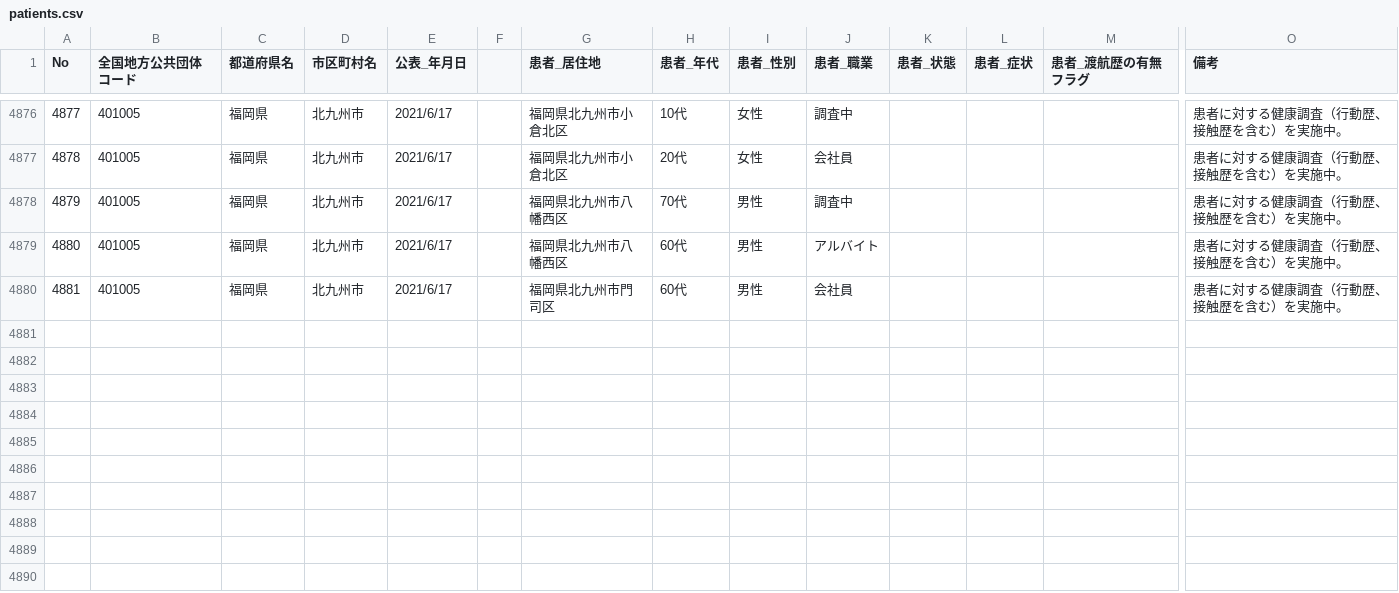
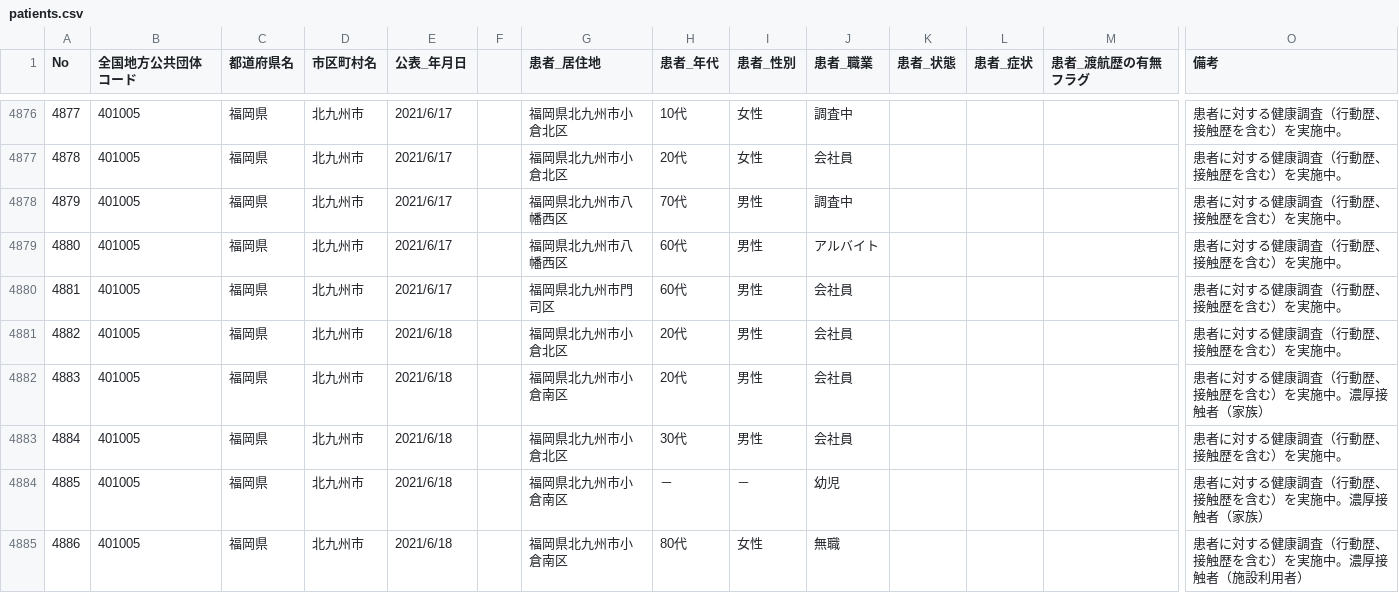
Before and after one commit to code4sabae/opendatagojp, a CSV file: csv/kitakyushu-shi/patients.csv, drawn as a sheet; only a part is shown, gaps mark what is left out; rows hold the shown columns only; the diff covers the shown part only; the diff names each change by its address in the sheet, - before the commit and + after, or states it on an @@ line.

Commit message:
update data

```diff
--- a/csv/kitakyushu-shi/patients.csv
+++ b/csv/kitakyushu-shi/patients.csv
+row 4881: 4882 | 401005 | 福岡県 | 北九州市 | 2021/6/18 |  | 福岡県北九州市小倉北区 | 20代 | 男性 | 会社員 |  |  |  | 患者に対する健康調査（行動歴、接触歴を含む）を実施中。
+row 4882: 4883 | 401005 | 福岡県 | 北九州市 | 2021/6/18 |  | 福岡県北九州市小倉南区 | 20代 | 男性 | 会社員 |  |  |  | 患者に対する健康調査（行動歴、接触歴を含む）を実施中。濃厚接触者（家族）
+row 4883: 4884 | 401005 | 福岡県 | 北九州市 | 2021/6/18 |  | 福岡県北九州市小倉北区 | 30代 | 男性 | 会社員 |  |  |  | 患者に対する健康調査（行動歴、接触歴を含む）を実施中。
+row 4884: 4885 | 401005 | 福岡県 | 北九州市 | 2021/6/18 |  | 福岡県北九州市小倉南区 | － | － | 幼児 |  |  |  | 患者に対する健康調査（行動歴、接触歴を含む）を実施中。濃厚接触者（家族）
+row 4885: 4886 | 401005 | 福岡県 | 北九州市 | 2021/6/18 |  | 福岡県北九州市小倉南区 | 80代 | 女性 | 無職 |  |  |  | 患者に対する健康調査（行動歴、接触歴を含む）を実施中。濃厚接触者（施設利用者）
```
Also changed, not shown: 4 added rows and 10 edited cells elsewhere in this file, csv/gifu-ken/patients.csv, csv/kitakyushu-shi/call-center-cases.csv, 26 other files.
